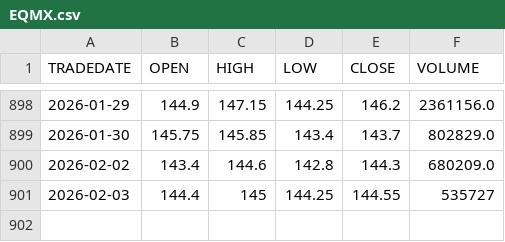
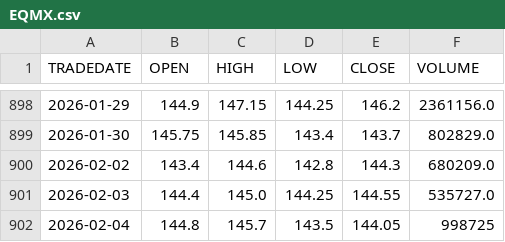
Before and after one commit to ostepann/moex-vim-daily-fetcher, a CSV file: data/EQMX.csv, drawn as a sheet; only a part is shown, gaps mark what is left out.

```diff
--- a/data/EQMX.csv
+++ b/data/EQMX.csv
@@ -900,2 +900,3 @@ TRADEDATE,OPEN,HIGH,LOW,CLOSE,VOLUME
 2026-02-02,143.4,144.6,142.8,144.3,680209.0
-2026-02-03,144.4,145,144.25,144.55,535727
+2026-02-03,144.4,145.0,144.25,144.55,535727.0
+2026-02-04,144.8,145.7,143.5,144.05,998725
```
Also changed, not shown: data/GOLD.csv, data/LQDT.csv, 2 other files.
